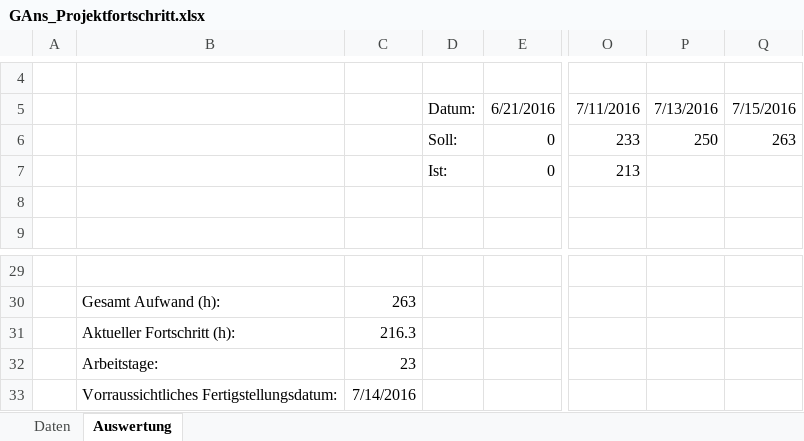
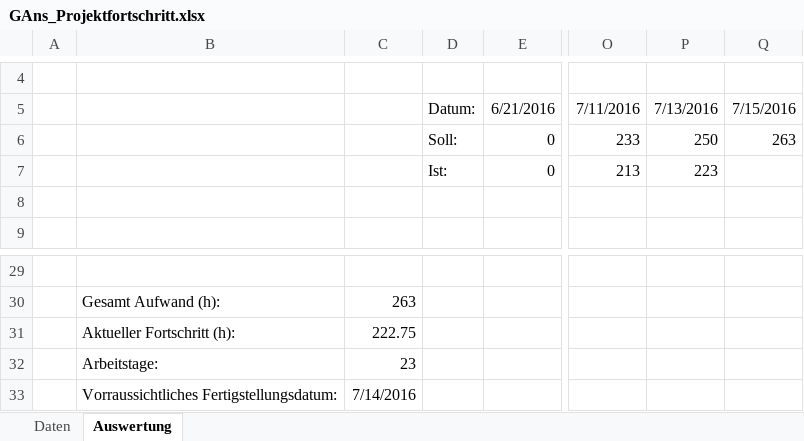
Before and after one commit to PSEProgrammgraphen/PSEDokumente, an Excel workbook: implementation/GAns_Projektfortschritt.xlsx, sheet Auswertung, drawn as a sheet; only a part is shown, gaps mark what is left out; values as stored, in another font and other column widths than the file's, no borders; charts and pictures not drawn; the diff names each change by its address in the sheet, - before the commit and + after, or states it on an @@ line.

```diff
--- a/implementation/GAns_Projektfortschritt.xlsx (sheet Auswertung)
+++ b/implementation/GAns_Projektfortschritt.xlsx (sheet Auswertung)
-P7: (empty)
+P7: 223
-C31: 216.3
+C31: 222.75
```
Also changed, not shown: sheet Daten, charts or pictures.
